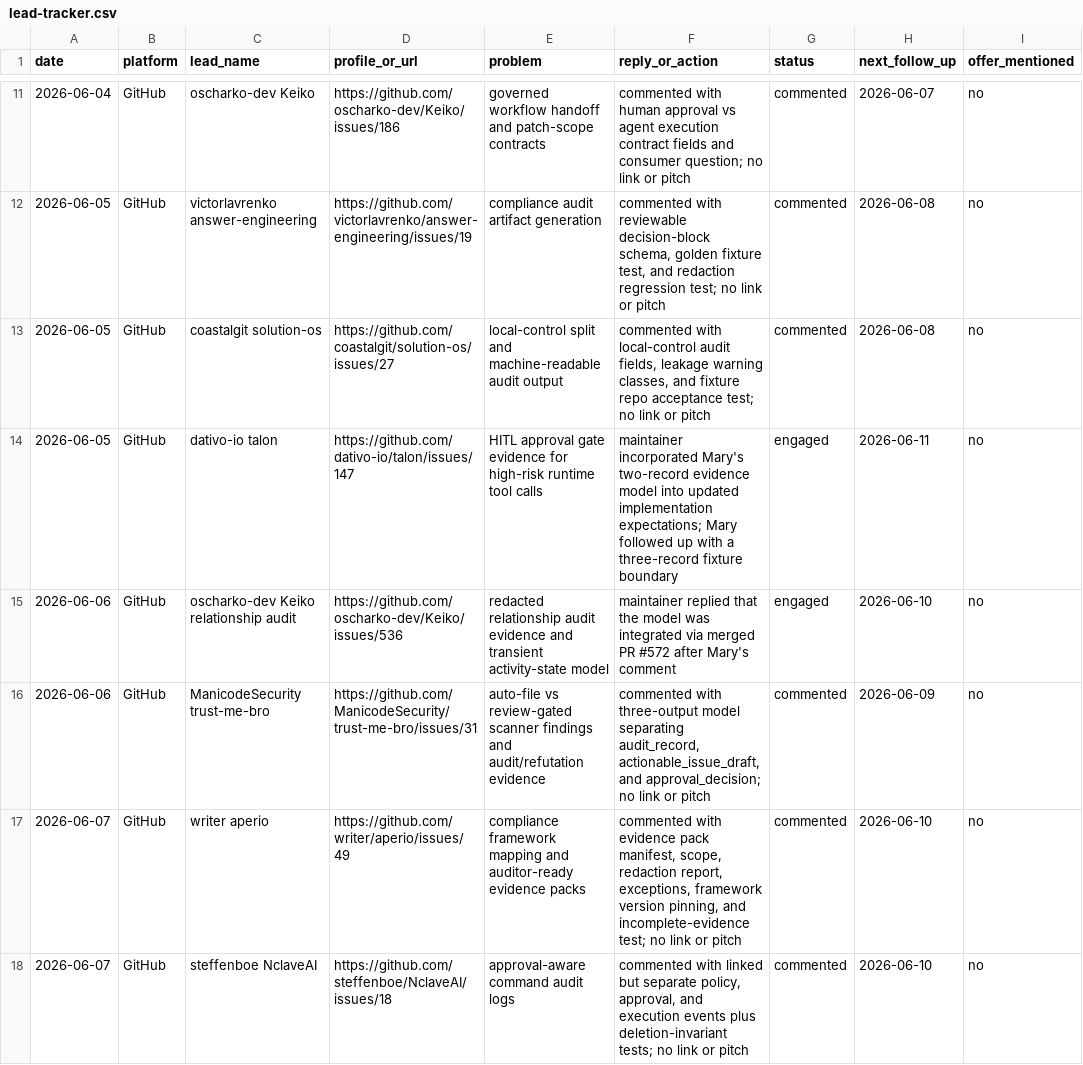
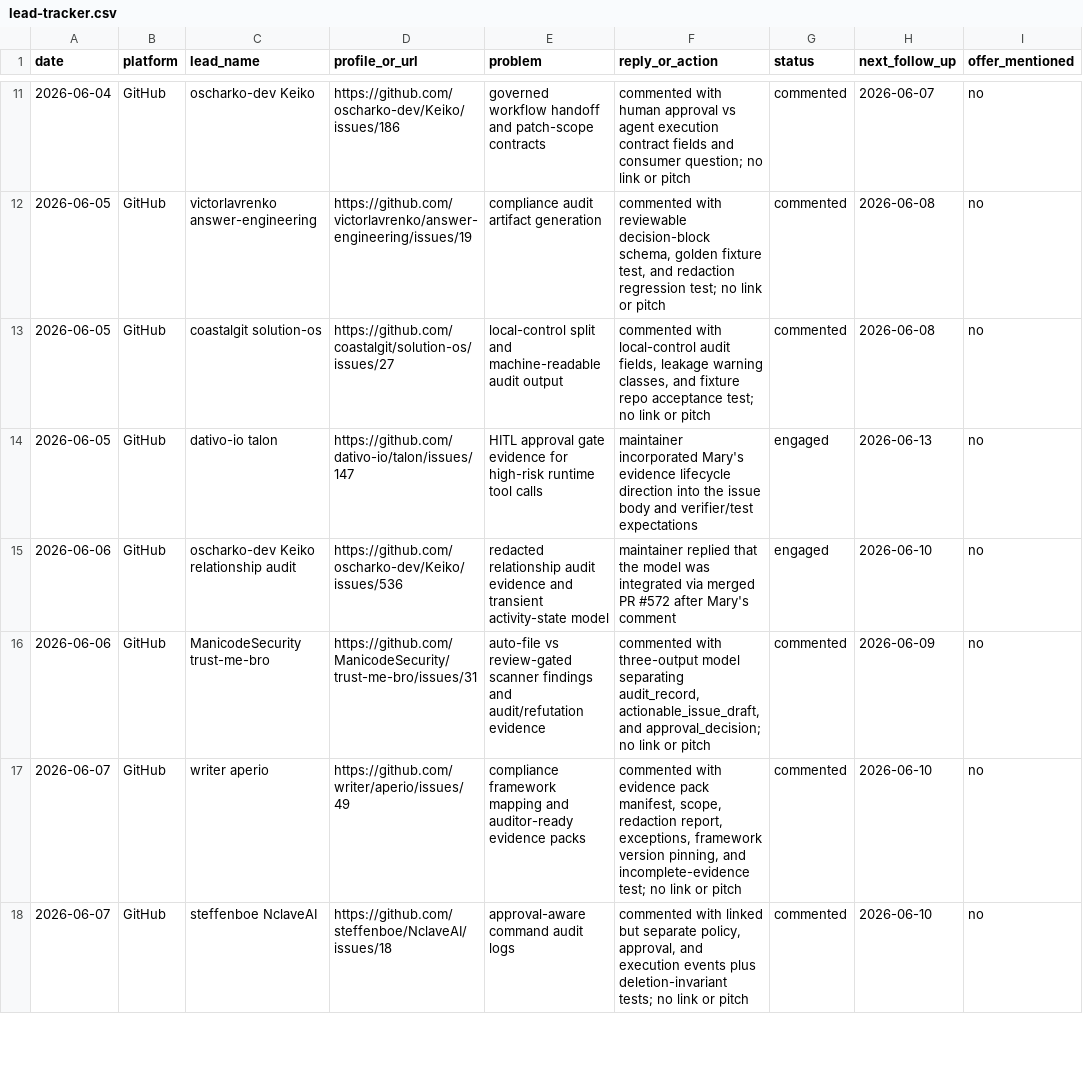
Before and after one commit to marywang-aiops/mary-wang-ai-workflow-operator, a CSV file: leads/lead-tracker.csv, drawn as a sheet; only a part is shown, gaps mark what is left out; the diff covers the shown part only; the diff names each change by its address in the sheet, - before the commit and + after, or states it on an @@ line.

```diff
--- a/leads/lead-tracker.csv
+++ b/leads/lead-tracker.csv
-F14 (reply_or_action): …incorporated Mary's two-record evidence model into updated implementation expectations; Mary followed up with a three-record fixture boundary
+F14 (reply_or_action): …incorporated Mary's evidence lifecycle direction into the issue body and verifier/test expectations
-H14 (next_follow_up): 2026-06-11
+H14 (next_follow_up): 2026-06-13
```
Also changed, not shown: 2 added rows and 3 edited cells elsewhere in this file, 6 other files.
